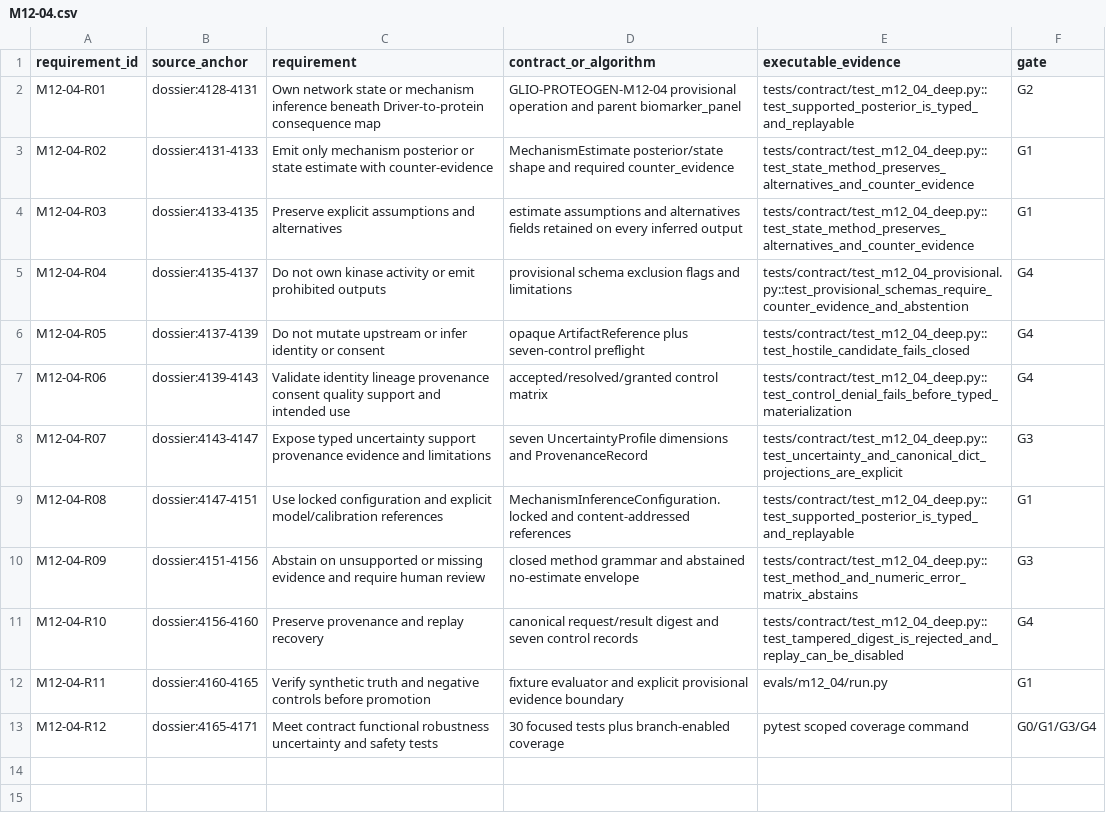
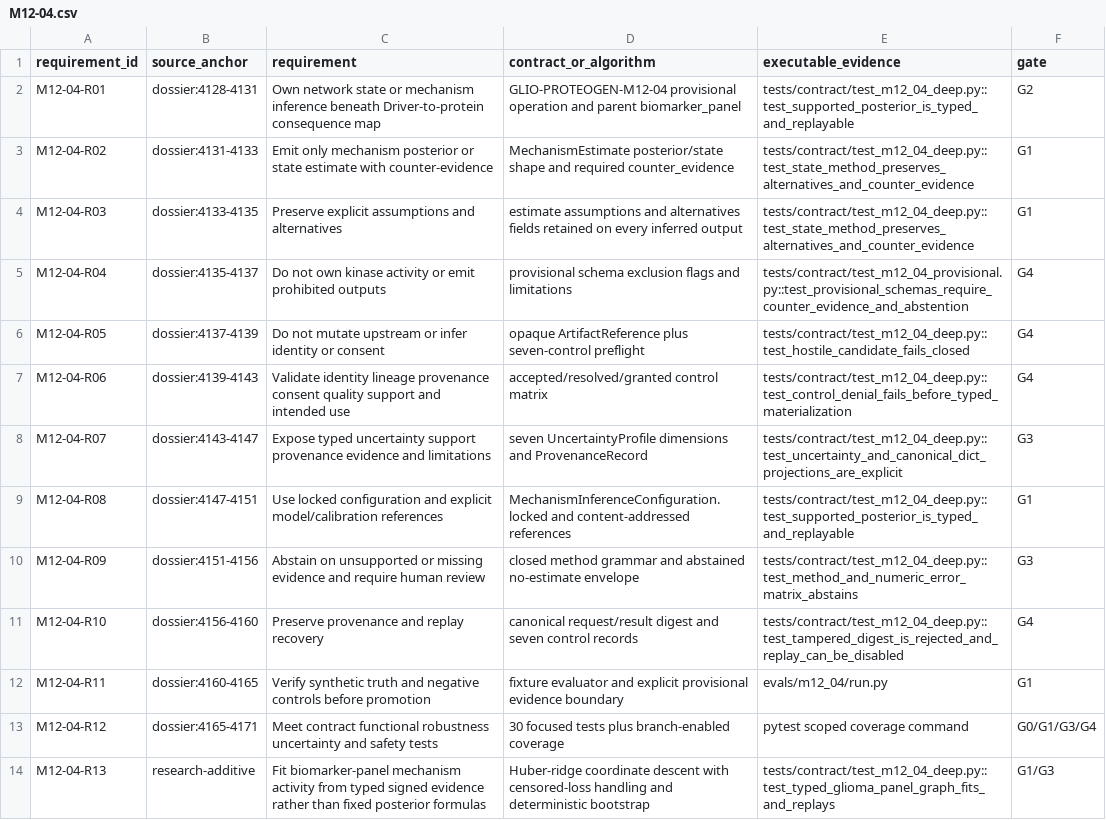
Before and after one commit to AURORA-NEURO/glio-proteogen, a CSV file: docs/traceability/M12-04.csv, drawn as a sheet.

Commit message:
feat(m12-04): add typed glioma panel mechanism graph

```diff
--- a/docs/traceability/M12-04.csv
+++ b/docs/traceability/M12-04.csv
@@ -13 +13,2 @@ M12-04-R11,dossier:4160-4165,Verify synthetic truth and negative controls before
 M12-04-R12,dossier:4165-4171,Meet contract functional robustness uncertainty and safety tests,30 focused tests plus branch-enabled coverage,pytest scoped coverage command,G0/G1/G3/G4
+M12-04-R13,research-additive,Fit biomarker-panel mechanism activity from typed signed evidence rather than fixed posterior formulas,Huber-ridge coordinate descent with censored-loss handling and deterministic bootstrap,tests/contract/test_m12_04_deep.py::test_typed_glioma_panel_graph_fits_and_replays,G1/G3
```
Also changed, not shown: 11 other files.
